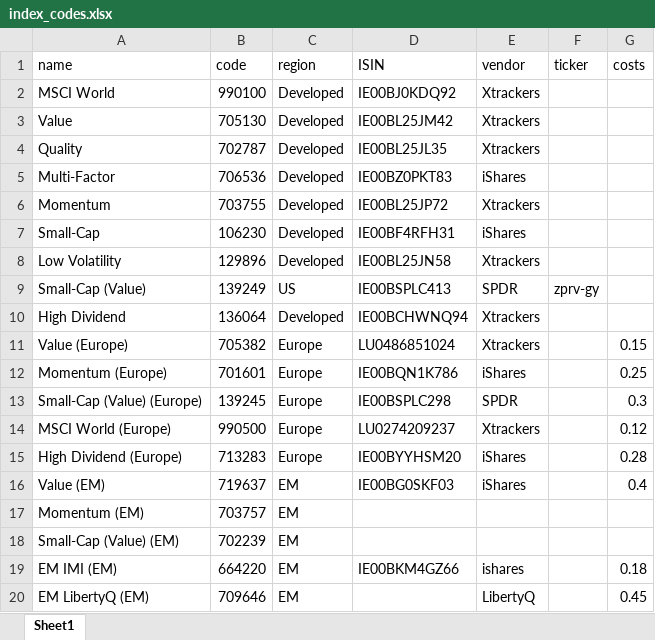
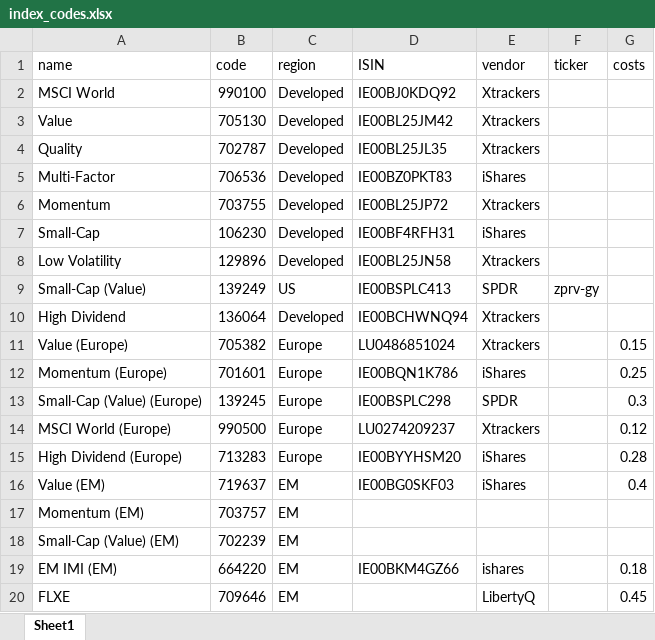
Before and after one commit to MartinLiebig/factornessy, an Excel workbook: ressources/index_codes.xlsx, sheet Sheet1, drawn as a sheet; values as stored, in another font and other column widths than the file's, no borders; the diff names each change by its address in the sheet, - before the commit and + after, or states it on an @@ line.

```diff
--- a/ressources/index_codes.xlsx (sheet Sheet1)
+++ b/ressources/index_codes.xlsx (sheet Sheet1)
-A20 (name): EM LibertyQ (EM)
+A20 (name): FLXE
```
Also changed, not shown: 1 other file.
